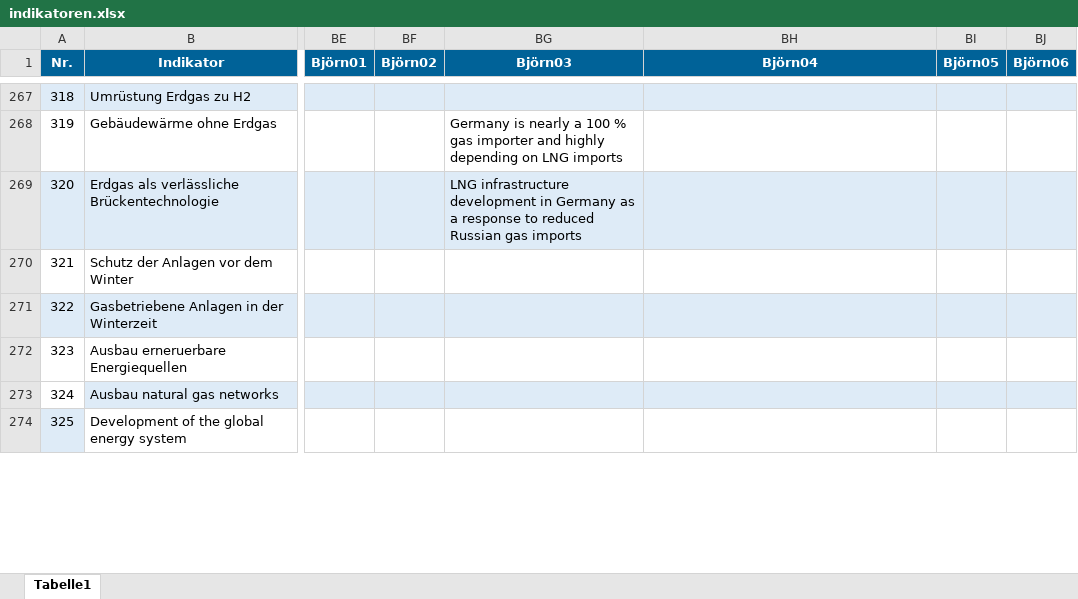
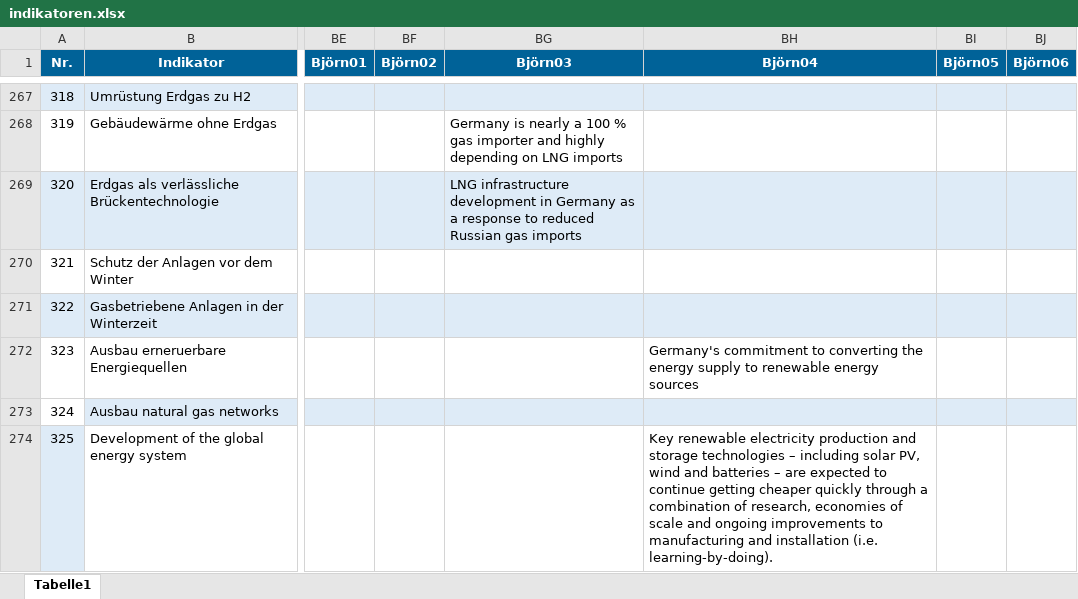
Before and after one commit to clausenk/Projekt2023, an Excel workbook: indikatoren.xlsx, sheet Tabelle1, drawn as a sheet; only a part is shown, gaps mark what is left out; values as stored, in another font and other column widths than the file's, no borders; the diff covers the shown part only; the diff names each change by its address in the sheet, - before the commit and + after, or states it on an @@ line.

```diff
--- a/indikatoren.xlsx (sheet Tabelle1)
+++ b/indikatoren.xlsx (sheet Tabelle1)
-BH272 (Björn04): (empty)
+BH272 (Björn04): Germany's commitment to converting the energy supply to renewable energy sources
-BH274 (Björn04): (empty)
+BH274 (Björn04): Key renewable electricity production and storage technologies – including solar PV, wind and batteries – are expected to continue getting cheaper quickly through a combination of research, economies of scale and ongoing improvements to manufacturing and installation (i.e. learning-by-doing).
```
Also changed, not shown: 32 edited cells and cell formats elsewhere in this sheet, Szenario/Szenario.xlsx.
